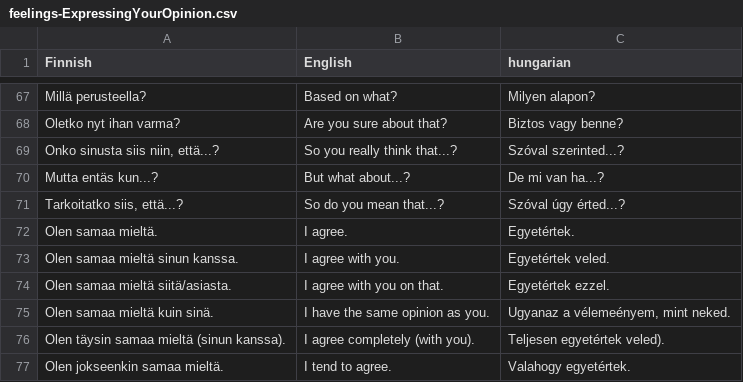
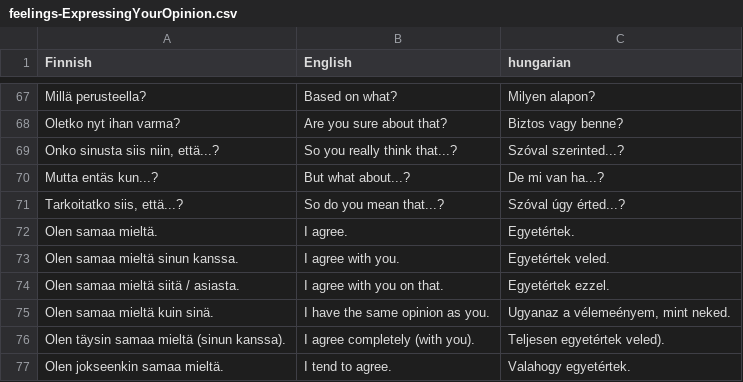
Before and after one commit to halmosb/SuomiApp, a CSV file: word_lists/uusi_kielemme/intermediate/feelings-ExpressingYourOpinion.csv, drawn as a sheet; only a part is shown, gaps mark what is left out.

```diff
--- a/word_lists/uusi_kielemme/intermediate/feelings-ExpressingYourOpinion.csv
+++ b/word_lists/uusi_kielemme/intermediate/feelings-ExpressingYourOpinion.csv
@@ -73,3 +73,3 @@ Olen samaa mieltä.;I agree.;Egyetértek.
 Olen samaa mieltä sinun kanssa.;I agree with you.;Egyetértek veled.
-Olen samaa mieltä siitä/asiasta.;I agree with you on that.;Egyetértek ezzel.
+Olen samaa mieltä siitä / asiasta.;I agree with you on that.;Egyetértek ezzel.
 Olen samaa mieltä kuin sinä.;I have the same opinion as you.;Ugyanaz a vélemeényem, mint neked.
```
Also changed, not shown: word_lists/uusi_kielemme/intermediate/feeleings-pain.csv, word_lists/uusi_kielemme/intermediate/feelings-PositiveEmotions.csv, 1 other file.
